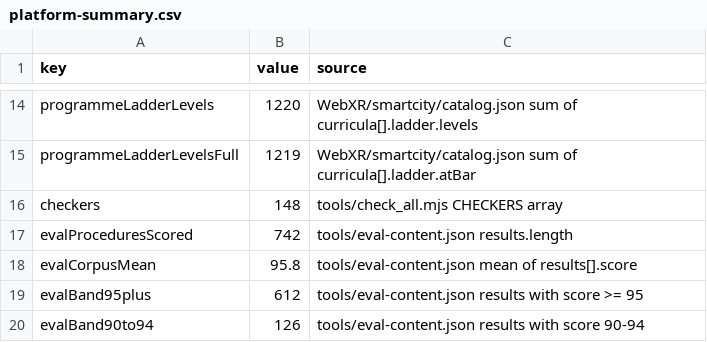
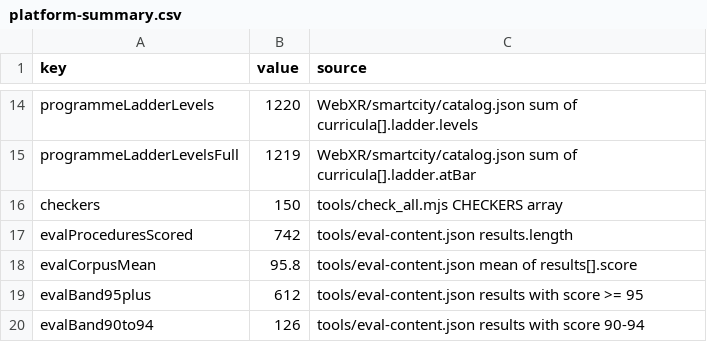
Before and after one commit to AGIFutureFoundation/vr-safety-training, a CSV file: docs/investor/platform-summary.csv, drawn as a sheet; only a part is shown, gaps mark what is left out.

```diff
--- a/docs/investor/platform-summary.csv
+++ b/docs/investor/platform-summary.csv
@@ -15,3 +15,3 @@ programmeLadderLevels,1220,WebXR/smartcity/catalog.json sum of curricula[].ladde
 programmeLadderLevelsFull,1219,WebXR/smartcity/catalog.json sum of curricula[].ladder.atBar
-checkers,148,tools/check_all.mjs CHECKERS array
+checkers,150,tools/check_all.mjs CHECKERS array
 evalProceduresScored,742,tools/eval-content.json results.length
```
Also changed, not shown: 28 other files.
